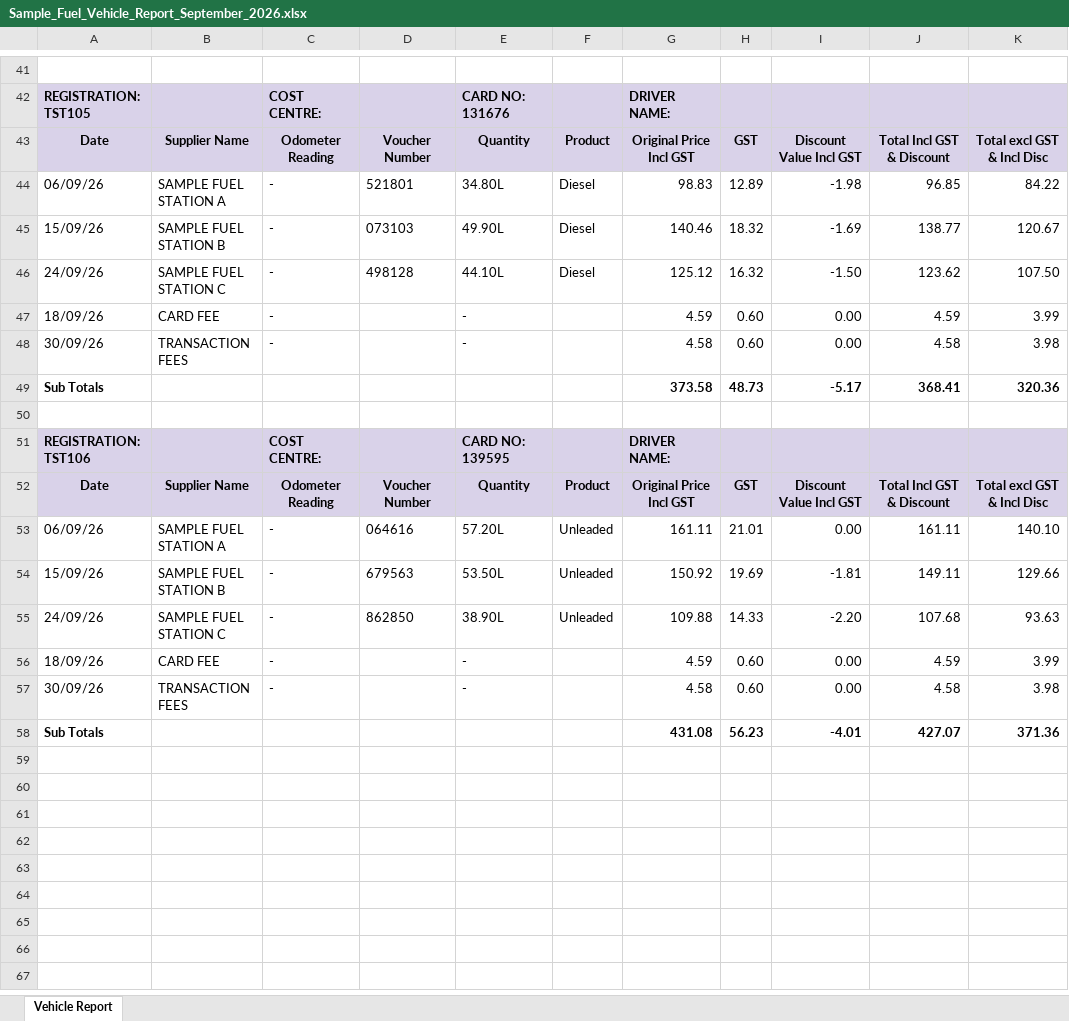
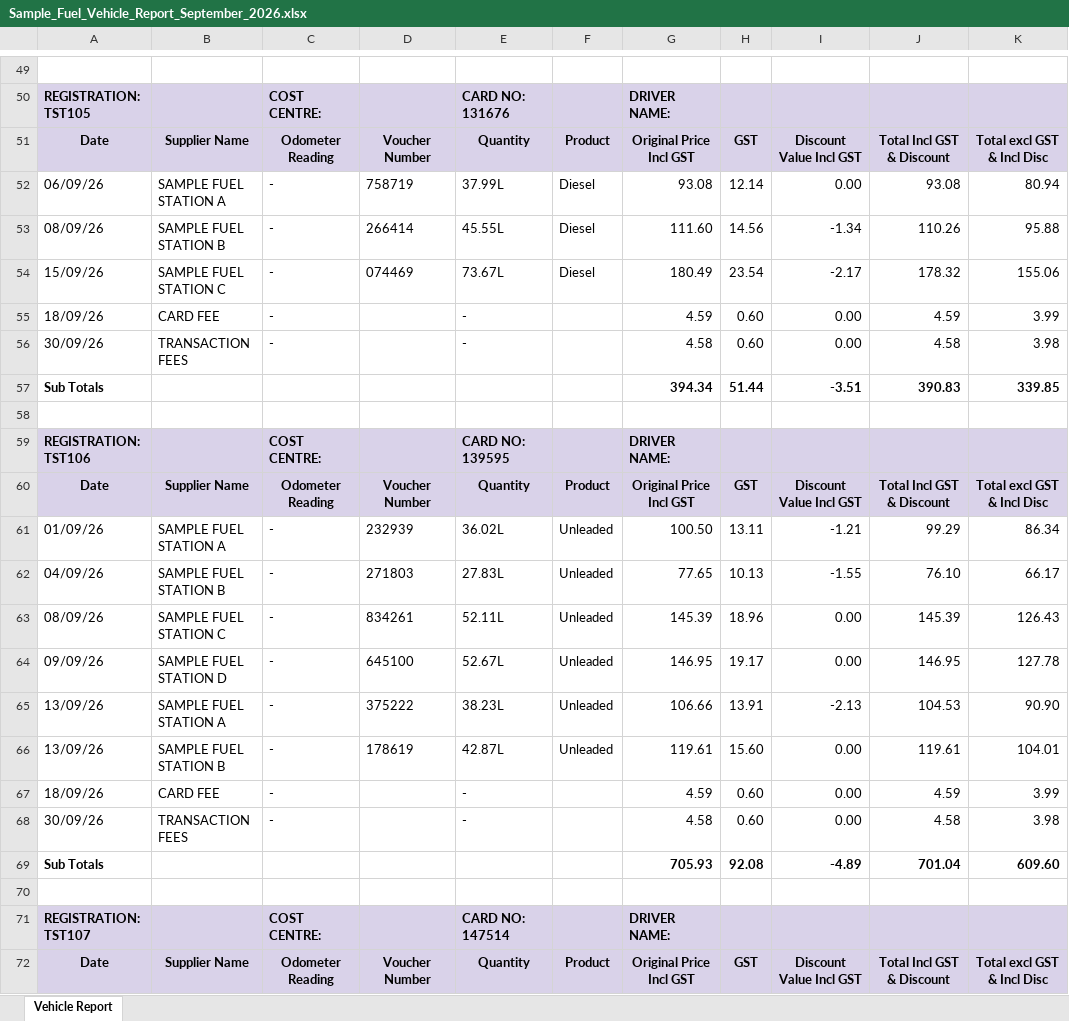
Before and after one commit to rimshashakya11-dotcom/Rioel-Vehicle-Tracker, an Excel workbook: sample/Sample_Fuel_Vehicle_Report_September_2026.xlsx, sheet Vehicle Report, drawn as a sheet; only a part is shown, gaps mark what is left out; values as stored, in another font and other column widths than the file's, no borders; removed rows and columns are numbered as before the commit, all else as after; the diff covers the shown part only; the diff names each change by its address in the sheet, - before the commit and + after, or states it on an @@ line.

```diff
--- a/sample/Sample_Fuel_Vehicle_Report_September_2026.xlsx (sheet Vehicle Report)
+++ b/sample/Sample_Fuel_Vehicle_Report_September_2026.xlsx (sheet Vehicle Report)
-D52: 521801
+D52: 758719
-E52: 34.80L
+E52: 37.99L
-G52: 98.83
+G52: 93.08
-H52: 12.89
+H52: 12.14
-I52: -1.98
+I52: 0.00
-J52: 96.85
+J52: 93.08
-K52: 84.22
+K52: 80.94
+row 53: 08/09/26 | SAMPLE FUEL STATION B | - | 266414 | 45.55L | Diesel | 111.60 | 14.56 | -1.34 | 110.26 | 95.88
-B54: SAMPLE FUEL STATION B
+B54: SAMPLE FUEL STATION C
-D54: 073103
+D54: 074469
-E54: 49.90L
+E54: 73.67L
-G54: 140.46
+G54: 180.49
-H54: 18.32
+H54: 23.54
-I54: -1.69
+I54: -2.17
-J54: 138.77
+J54: 178.32
-K54: 120.67
+K54: 155.06
-row 46: 24/09/26 | SAMPLE FUEL STATION C | - | 498128 | 44.10L | Diesel | 125.12 | 16.32 | -1.50 | 123.62 | 107.50
-row 49: Sub Totals |  |  |  |  |  | 373.58 | 48.73 | -5.17 | 368.41 | 320.36
+row 57: Sub Totals |  |  |  |  |  | 394.34 | 51.44 | -3.51 | 390.83 | 339.85
-row 53: 06/09/26 | SAMPLE FUEL STATION A | - | 064616 | 57.20L | Unleaded | 161.11 | 21.01 | 0.00 | 161.11 | 140.10
-row 54: 15/09/26 | SAMPLE FUEL STATION B | - | 679563 | 53.50L | Unleaded | 150.92 | 19.69 | -1.81 | 149.11 | 129.66
-row 55: 24/09/26 | SAMPLE FUEL STATION C | - | 862850 | 38.90L | Unleaded | 109.88 | 14.33 | -2.20 | 107.68 | 93.63
+row 61: 01/09/26 | SAMPLE FUEL STATION A | - | 232939 | 36.02L | Unleaded | 100.50 | 13.11 | -1.21 | 99.29 | 86.34
+row 62: 04/09/26 | SAMPLE FUEL STATION B | - | 271803 | 27.83L | Unleaded | 77.65 | 10.13 | -1.55 | 76.10 | 66.17
+row 63: 08/09/26 | SAMPLE FUEL STATION C | - | 834261 | 52.11L | Unleaded | 145.39 | 18.96 | 0.00 | 145.39 | 126.43
+row 64: 09/09/26 | SAMPLE FUEL STATION D | - | 645100 | 52.67L | Unleaded | 146.95 | 19.17 | 0.00 | 146.95 | 127.78
+row 65: 13/09/26 | SAMPLE FUEL STATION A | - | 375222 | 38.23L | Unleaded | 106.66 | 13.91 | -2.13 | 104.53 | 90.90
+row 66: 13/09/26 | SAMPLE FUEL STATION B | - | 178619 | 42.87L | Unleaded | 119.61 | 15.60 | 0.00 | 119.61 | 104.01
+row 69: Sub Totals |  |  |  |  |  | 705.93 | 92.08 | -4.89 | 701.04 | 609.60
-row 70: Sub Totals |  |  |  |  |  | 431.08 | 56.23 | -4.01 | 427.07 | 371.36
+row 70: (empty)
+row 71: REGISTRATION: TST107 |  | COST CENTRE: |  | CARD NO: 147514 |  | DRIVER NAME:
+row 72: Date | Supplier Name | Odometer Reading | Voucher Number | Quantity | Product | Original Price Incl GST | GST | Discount Value Incl GST | Total Incl GST & Discount | Total excl GST & Incl Disc
```
Also changed, not shown: 41 added rows, 14 removed rows and 12 edited cells elsewhere in this sheet, sample/Sample_Fuel_Vehicle_Report_August_2026.xlsx, sample/Sample_Fuel_Vehicle_Report_October_2026.xlsx, 16 other files.
